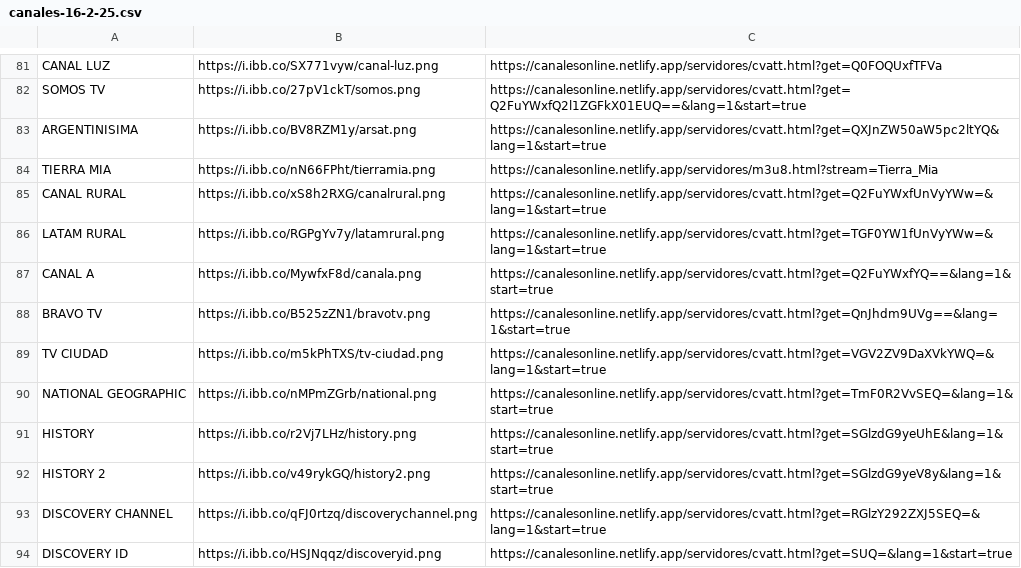
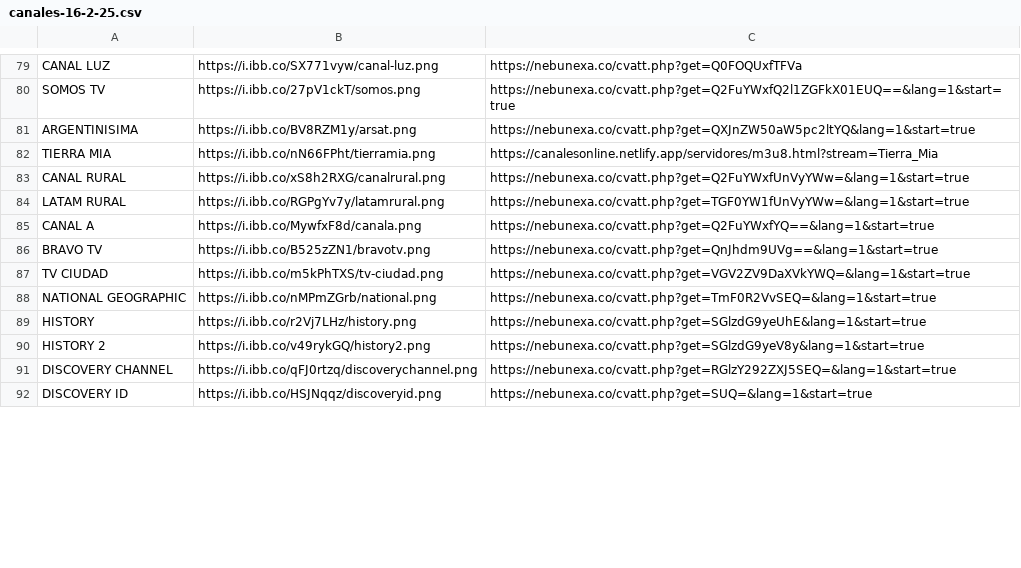
Before and after one commit to galvanoteca2001/FLOW, a CSV file: canales-16-2-25.csv, drawn as a sheet; only a part is shown, gaps mark what is left out; addresses are those after the commit; the diff covers the shown part only; the diff names each change by its address in the sheet, - before the commit and + after, or states it on an @@ line.

Commit message:
Update canales-16-2-25.csv

```diff
--- a/canales-16-2-25.csv
+++ b/canales-16-2-25.csv
-C79: https://canalesonline.netlify.app/servidores/cvatt.html?get=Q0FOQUxfTFVa
+C79: https://nebunexa.co/cvatt.php?get=Q0FOQUxfTFVa
-C80: https://canalesonline.netlify.app/servidores/cvatt.html?get=Q2FuYWxfQ2l1ZGFkX01EUQ==&lang=1&start=true
+C80: https://nebunexa.co/cvatt.php?get=Q2FuYWxfQ2l1ZGFkX01EUQ==&lang=1&start=true
-C81: https://canalesonline.netlify.app/servidores/cvatt.html?get=QXJnZW50aW5pc2ltYQ&lang=1&start=true
+C81: https://nebunexa.co/cvatt.php?get=QXJnZW50aW5pc2ltYQ&lang=1&start=true
-C83: https://canalesonline.netlify.app/servidores/cvatt.html?get=Q2FuYWxfUnVyYWw=&lang=1&start=true
+C83: https://nebunexa.co/cvatt.php?get=Q2FuYWxfUnVyYWw=&lang=1&start=true
-C84: https://canalesonline.netlify.app/servidores/cvatt.html?get=TGF0YW1fUnVyYWw=&lang=1&start=true
+C84: https://nebunexa.co/cvatt.php?get=TGF0YW1fUnVyYWw=&lang=1&start=true
-C85: https://canalesonline.netlify.app/servidores/cvatt.html?get=Q2FuYWxfYQ==&lang=1&start=true
+C85: https://nebunexa.co/cvatt.php?get=Q2FuYWxfYQ==&lang=1&start=true
-C86: https://canalesonline.netlify.app/servidores/cvatt.html?get=QnJhdm9UVg==&lang=1&start=true
+C86: https://nebunexa.co/cvatt.php?get=QnJhdm9UVg==&lang=1&start=true
-C87: https://canalesonline.netlify.app/servidores/cvatt.html?get=VGV2ZV9DaXVkYWQ=&lang=1&start=true
+C87: https://nebunexa.co/cvatt.php?get=VGV2ZV9DaXVkYWQ=&lang=1&start=true
-C88: https://canalesonline.netlify.app/servidores/cvatt.html?get=TmF0R2VvSEQ=&lang=1&start=true
+C88: https://nebunexa.co/cvatt.php?get=TmF0R2VvSEQ=&lang=1&start=true
-C89: https://canalesonline.netlify.app/servidores/cvatt.html?get=SGlzdG9yeUhE&lang=1&start=true
+C89: https://nebunexa.co/cvatt.php?get=SGlzdG9yeUhE&lang=1&start=true
-C90: https://canalesonline.netlify.app/servidores/cvatt.html?get=SGlzdG9yeV8y&lang=1&start=true
+C90: https://nebunexa.co/cvatt.php?get=SGlzdG9yeV8y&lang=1&start=true
-C91: https://canalesonline.netlify.app/servidores/cvatt.html?get=RGlzY292ZXJ5SEQ=&lang=1&start=true
+C91: https://nebunexa.co/cvatt.php?get=RGlzY292ZXJ5SEQ=&lang=1&start=true
-C92: https://canalesonline.netlify.app/servidores/cvatt.html?get=SUQ=&lang=1&start=true
+C92: https://nebunexa.co/cvatt.php?get=SUQ=&lang=1&start=true
```
Also changed, not shown: 2 removed rows and 138 edited cells elsewhere in this file.
